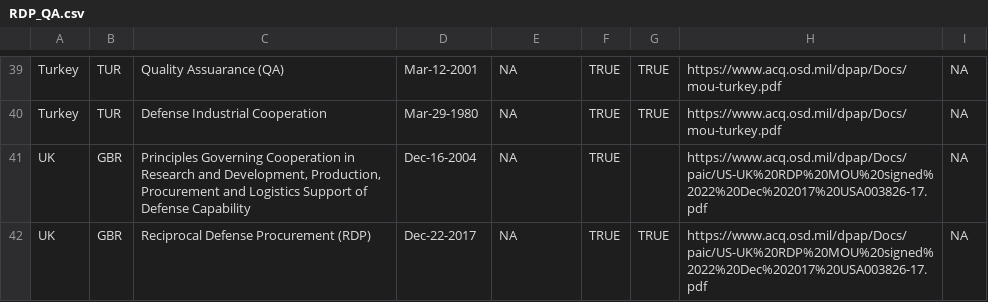
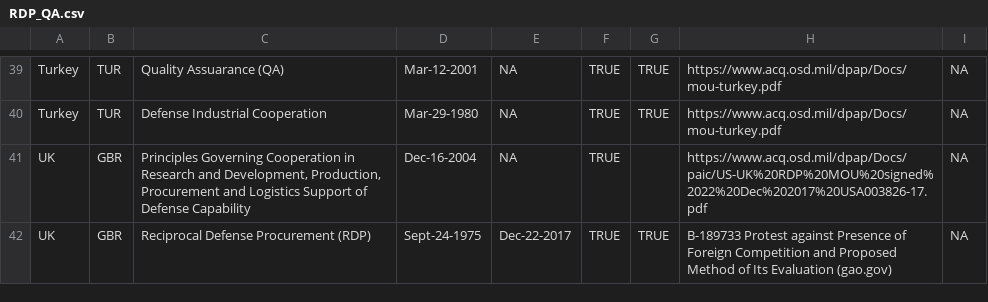
Before and after one commit to CSISdefense/Lookup-Tables, a CSV file: location/RDP_QA.csv, drawn as a sheet; only a part is shown, gaps mark what is left out.

Commit message:
UK fix repeat.

```diff
--- a/location/RDP_QA.csv
+++ b/location/RDP_QA.csv
@@ -41,2 +41,2 @@ Turkey,TUR,Defense Industrial Cooperation,Mar-29-1980,NA,TRUE,TRUE,https://www.a
 UK,GBR,"Principles Governing Cooperation in Research and Development, Production, Procurement and Logistics Support of Defense Capability",Dec-16-2004,NA,TRUE,,https://www.acq.osd.mil/dpap/Docs/paic/US-UK%20RDP%20MOU%20signed%2022%20Dec%202017%20USA003826-17.pdf,NA
-UK,GBR,Reciprocal Defense Procurement (RDP),Dec-22-2017,NA,TRUE,TRUE,https://www.acq.osd.mil/dpap/Docs/paic/US-UK%20RDP%20MOU%20signed%2022%20Dec%202017%20USA003826-17.pdf,NA
+UK,GBR,Reciprocal Defense Procurement (RDP),Sept-24-1975,Dec-22-2017,TRUE,TRUE,B-189733 Protest against Presence of Foreign Competition and Proposed Method of Its Evaluation (gao.gov),NA
```
